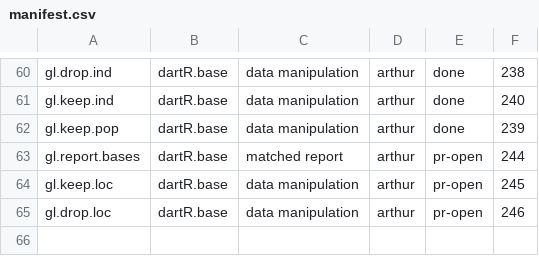
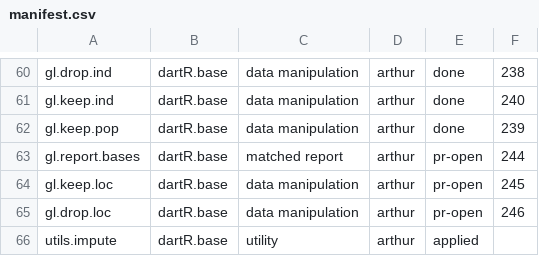
Before and after one commit to green-striped-gecko/dartR.base, a CSV file: function-review/manifest.csv, drawn as a sheet; only a part is shown, gaps mark what is left out; the diff names each change by its address in the sheet, - before the commit and + after, or states it on an @@ line.

```diff
--- a/function-review/manifest.csv
+++ b/function-review/manifest.csv
+row 66: utils.impute | dartR.base | utility | arthur | applied
```
Also changed, not shown: 4 other files.
